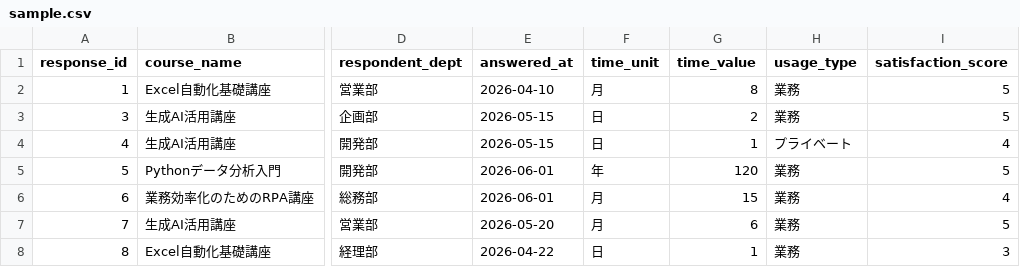
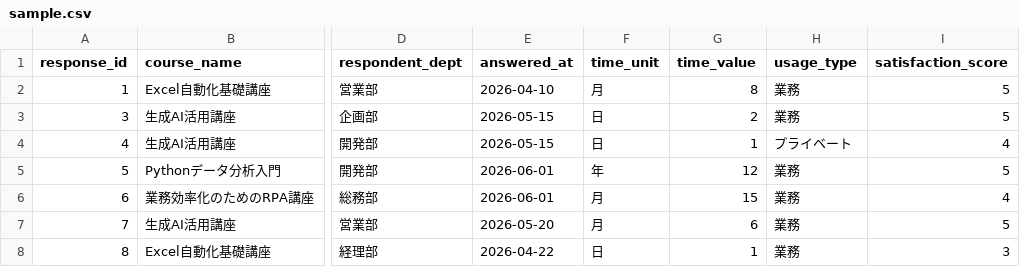
Before and after one commit to hanarokuindas/zikanmierukun, a CSV file: nextjs-app/public/sample.csv, drawn as a sheet; only a part is shown, gaps mark what is left out; the diff names each change by its address in the sheet, - before the commit and + after, or states it on an @@ line.

Commit message:
Update sample.csv

```diff
--- a/nextjs-app/public/sample.csv
+++ b/nextjs-app/public/sample.csv
-G5 (time_value): 120
+G5 (time_value): 12
```
